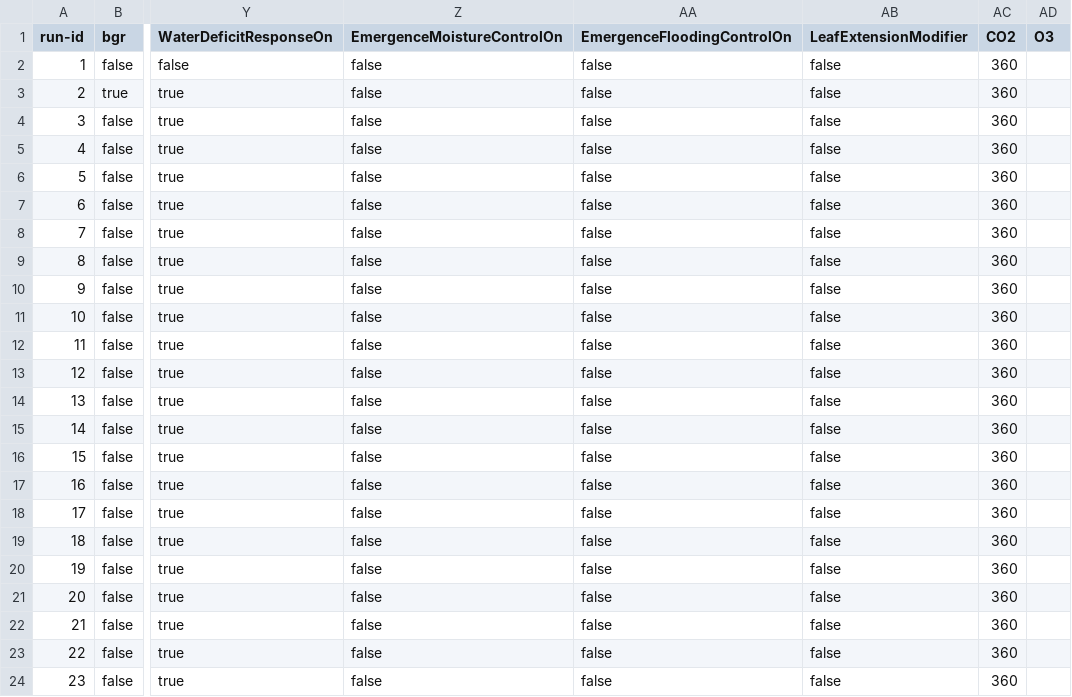
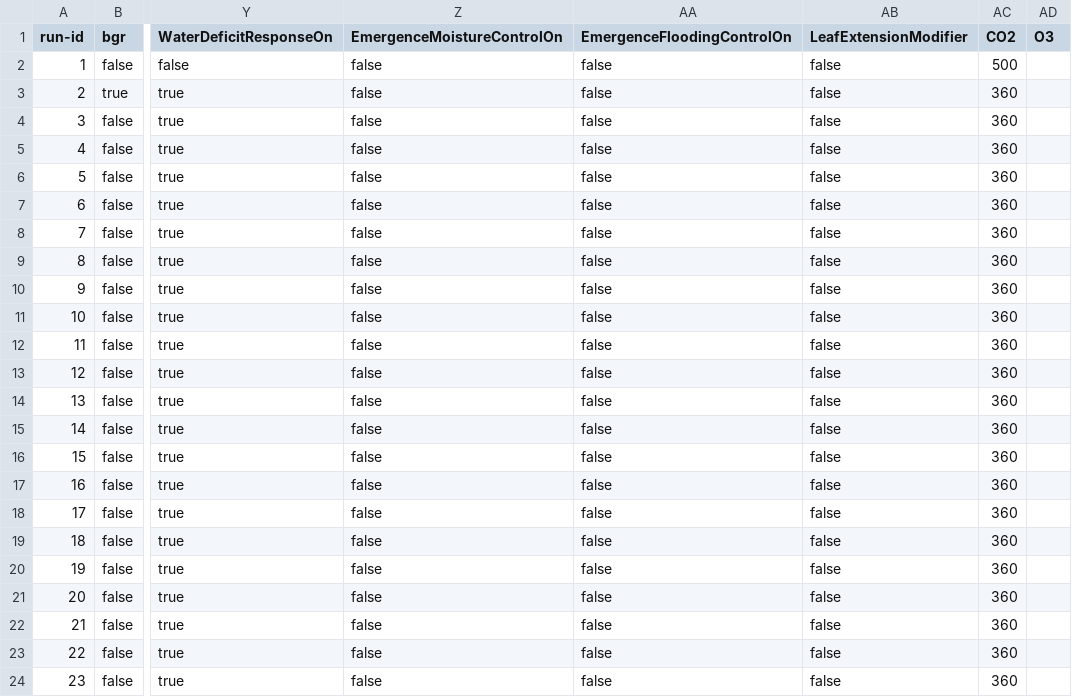
Before and after one commit to zalf-rpm/modoklim, a CSV file: sim_setups.csv, drawn as a sheet; only a part is shown, gaps mark what is left out; the diff names each change by its address in the sheet, - before the commit and + after, or states it on an @@ line.

```diff
--- a/sim_setups.csv
+++ b/sim_setups.csv
-AC2 (CO2): 360
+AC2 (CO2): 500
```
Also changed, not shown: 3 other files.
